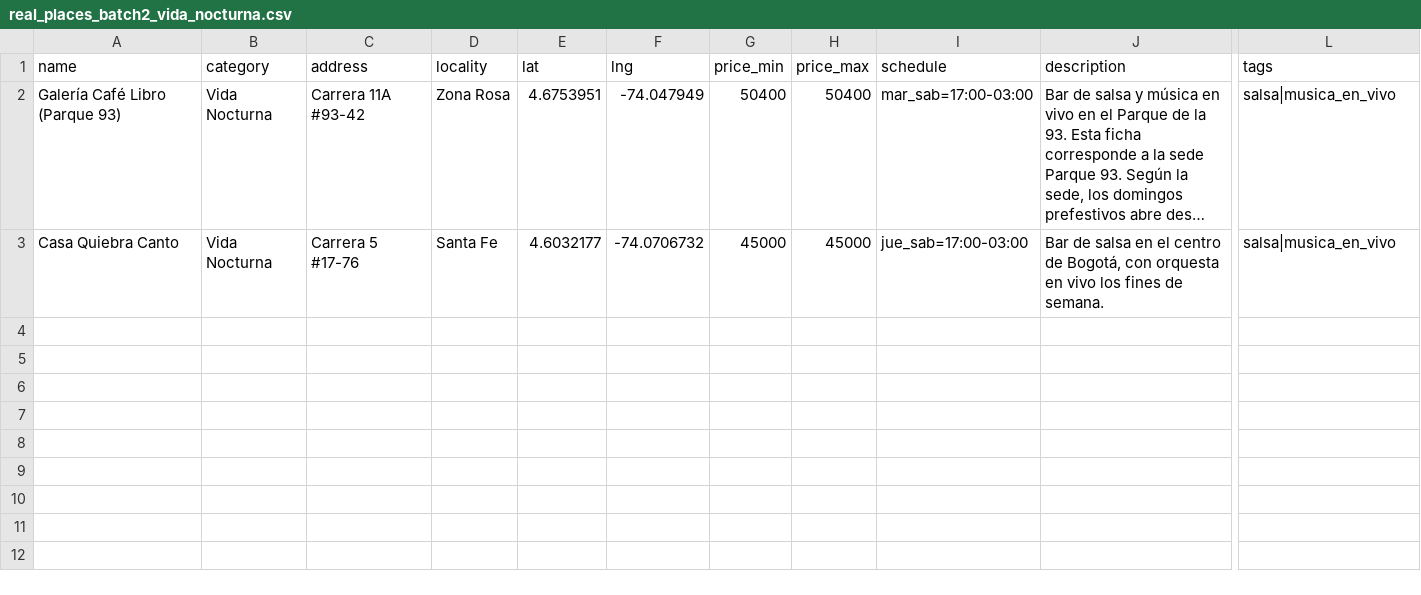
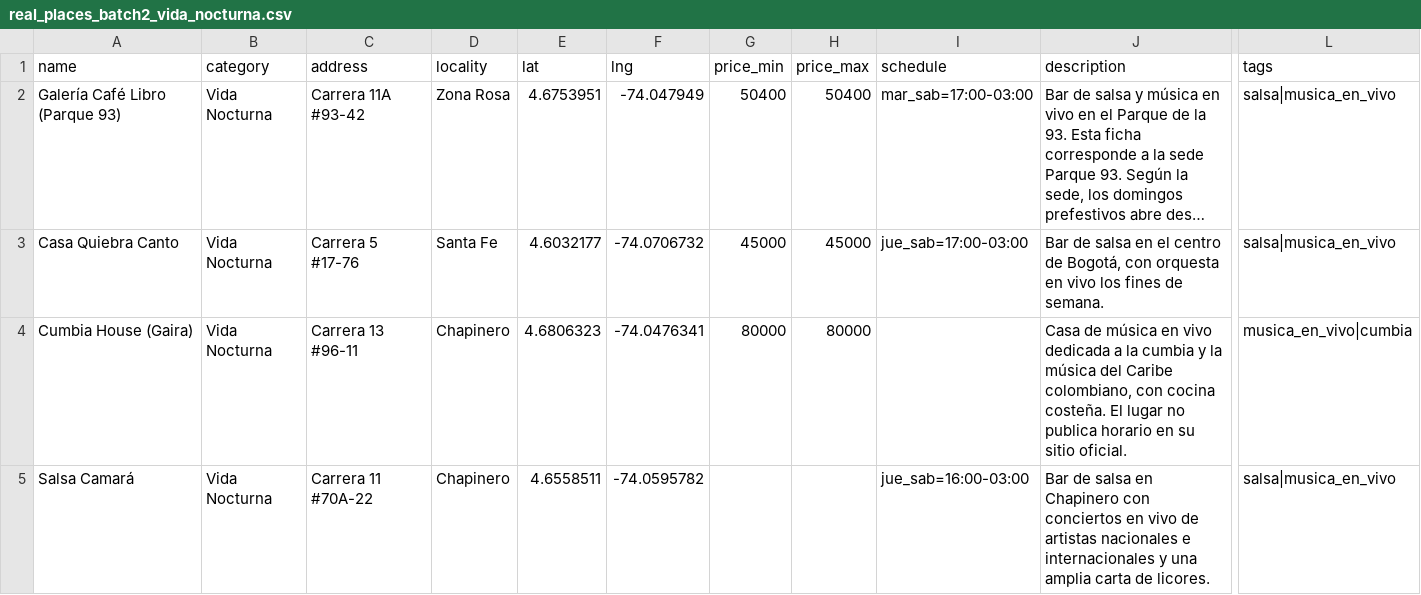
Before and after one commit to Juancho0732/Juancho, a CSV file: supabase/seed/data/real_places_batch2_vida_nocturna.csv, drawn as a sheet; only a part is shown, gaps mark what is left out; long unchanged cells end in …; rows hold the shown columns only; the diff covers the shown part only; the diff names each change by its address in the sheet, - before the commit and + after, or states it on an @@ line.

```diff
--- a/supabase/seed/data/real_places_batch2_vida_nocturna.csv
+++ b/supabase/seed/data/real_places_batch2_vida_nocturna.csv
+row 4: Cumbia House (Gaira) | Vida Nocturna | Carrera 13 #96-11 | Chapinero | 4.6806323 | -74.0476341 | 80000 | 80000 |  | Casa de música en vivo dedicada a la cumbia y la música del Caribe colombiano, con cocina costeña. El lugar no publica horario en su sitio oficial. | musica_en_vivo|cumbia
+row 5: Salsa Camará | Vida Nocturna | Carrera 11 #70A-22 | Chapinero | 4.6558511 | -74.0595782 |  |  | jue_sab=16:00-03:00 | Bar de salsa en Chapinero con conciertos en vivo de artistas nacionales e internacionales y una amplia carta de licores. | salsa|musica_en_vivo
```
Also changed, not shown: 1 added row elsewhere in this file, 4 other files.
